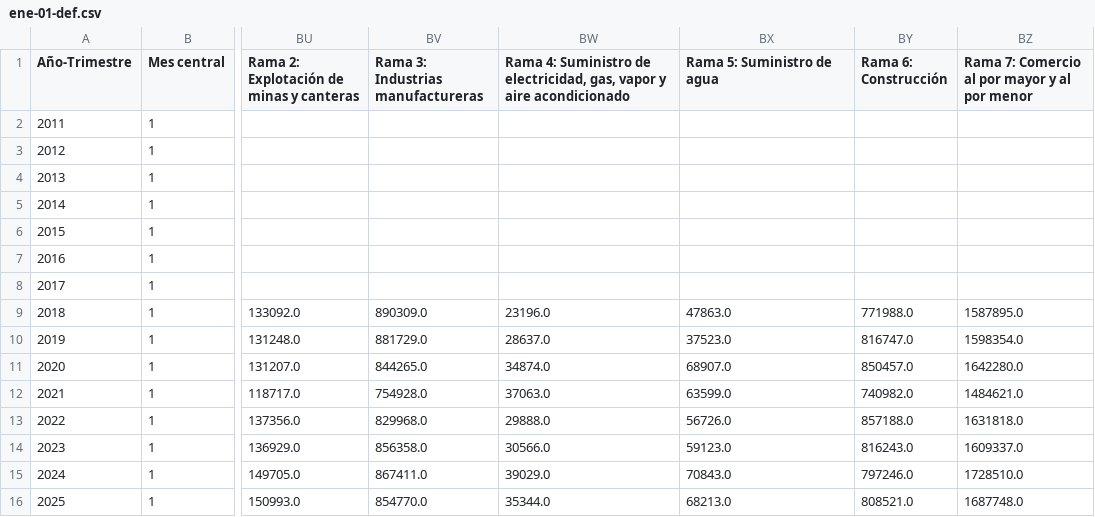
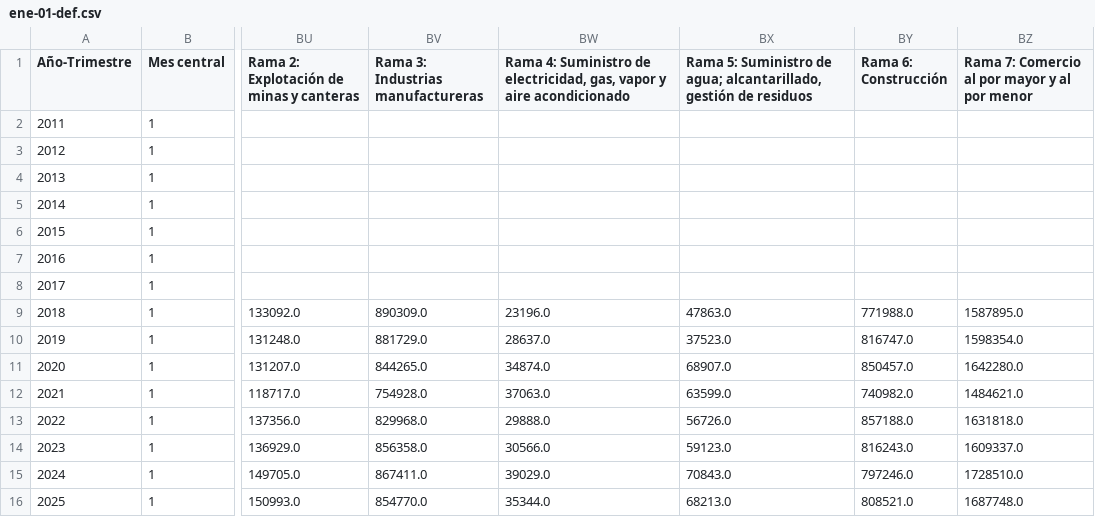
Before and after one commit to elaval/datos-empleo-chile, a CSV file: data/processed/agregados/por_mes_simplificado/ene-01-def.csv, drawn as a sheet; only a part is shown, gaps mark what is left out; the diff names each change by its address in the sheet, - before the commit and + after, or states it on an @@ line.

```diff
--- a/data/processed/agregados/por_mes_simplificado/ene-01-def.csv
+++ b/data/processed/agregados/por_mes_simplificado/ene-01-def.csv
-BX1: Rama 5: Suministro de agua
+BX1: Rama 5: Suministro de agua; alcantarillado, gestión de residuos
```
Also changed, not shown: data/processed/agregados/por_mes_simplificado/ene-02-efm.csv, data/processed/agregados/por_mes_simplificado/ene-03-fma.csv, 9 other files.
